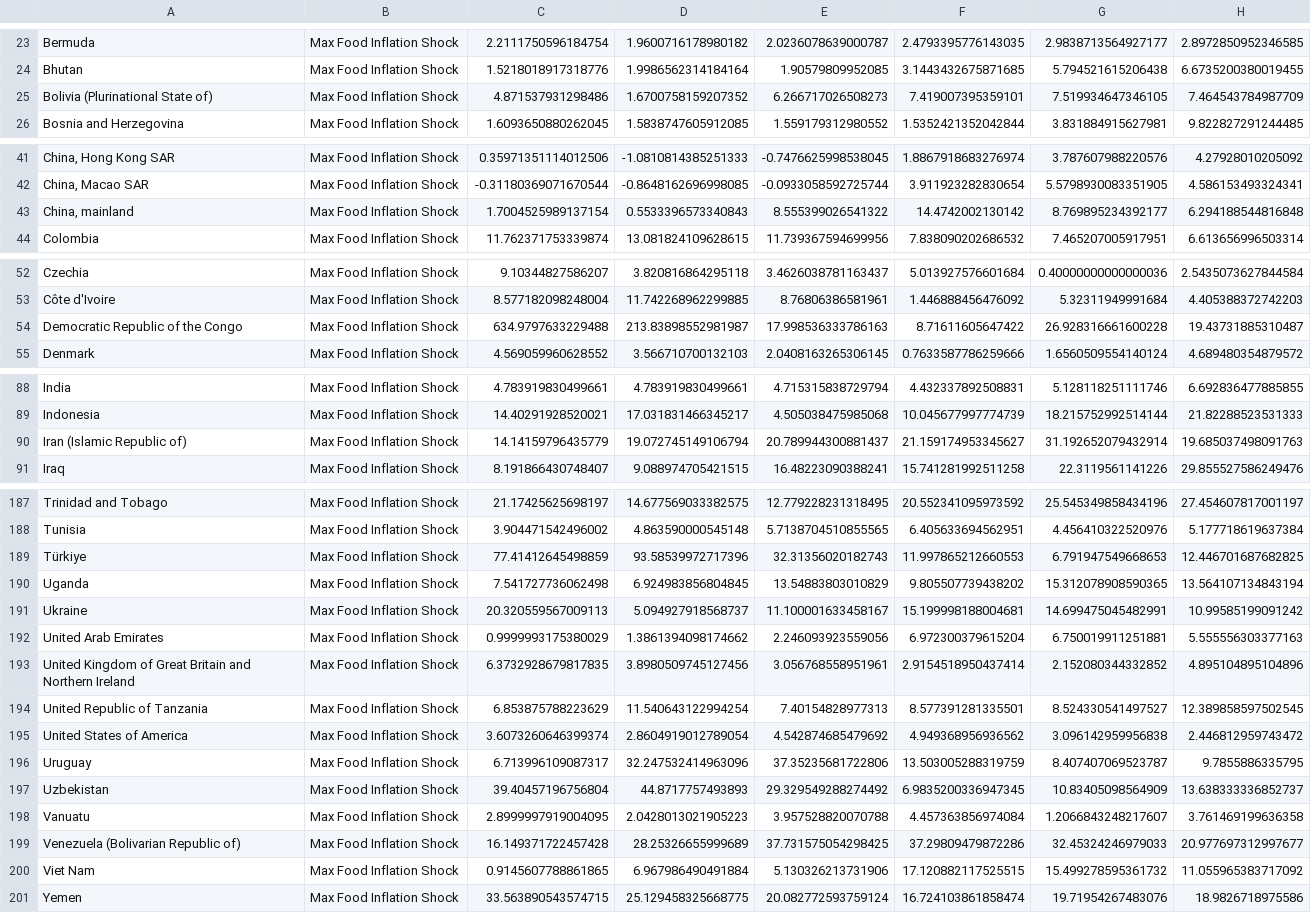
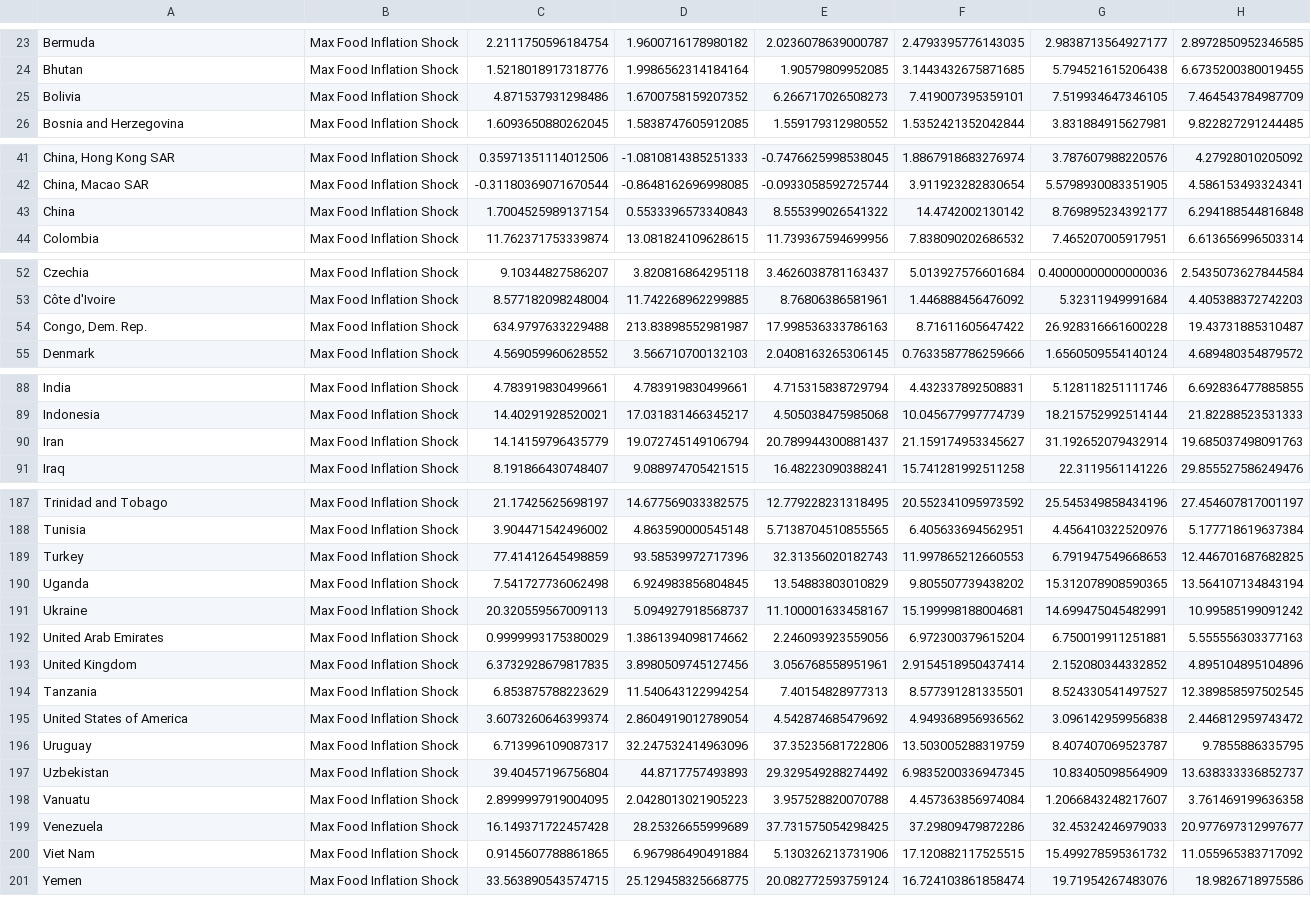
Before and after one commit to v1ctorsales/data-science-project, a CSV file: data/processed/max_inflation_shock.csv, drawn as a sheet; only a part is shown, gaps mark what is left out; the diff covers the shown part only; the diff names each change by its address in the sheet, - before the commit and + after, or states it on an @@ line.

```diff
--- a/data/processed/max_inflation_shock.csv
+++ b/data/processed/max_inflation_shock.csv
-A25: Bolivia (Plurinational State of)
+A25: Bolivia
-A43: China, mainland
+A43: China
-A54: Democratic Republic of the Congo
+A54: Congo, Dem. Rep.
-A90: Iran (Islamic Republic of)
+A90: Iran
-A189: Türkiye
+A189: Turkey
-A193: United Kingdom of Great Britain and Northern Ireland
+A193: United Kingdom
-A194: United Republic of Tanzania
+A194: Tanzania
-A199: Venezuela (Bolivarian Republic of)
+A199: Venezuela
```
Also changed, not shown: 1 edited cell elsewhere in this file, data/processed/all_data_merged.csv, data/processed/energy_supply_adeq_clean.csv, 4 other files.
